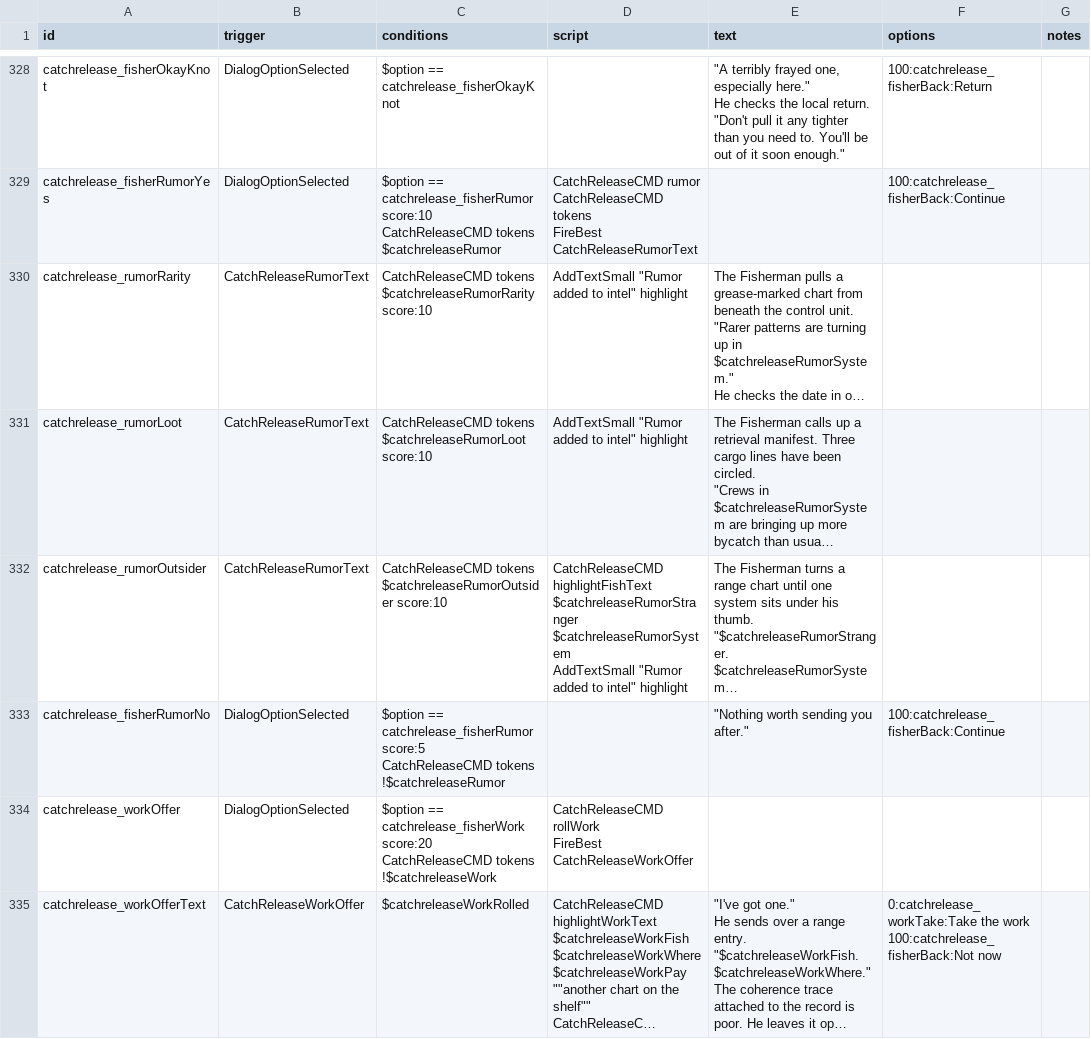
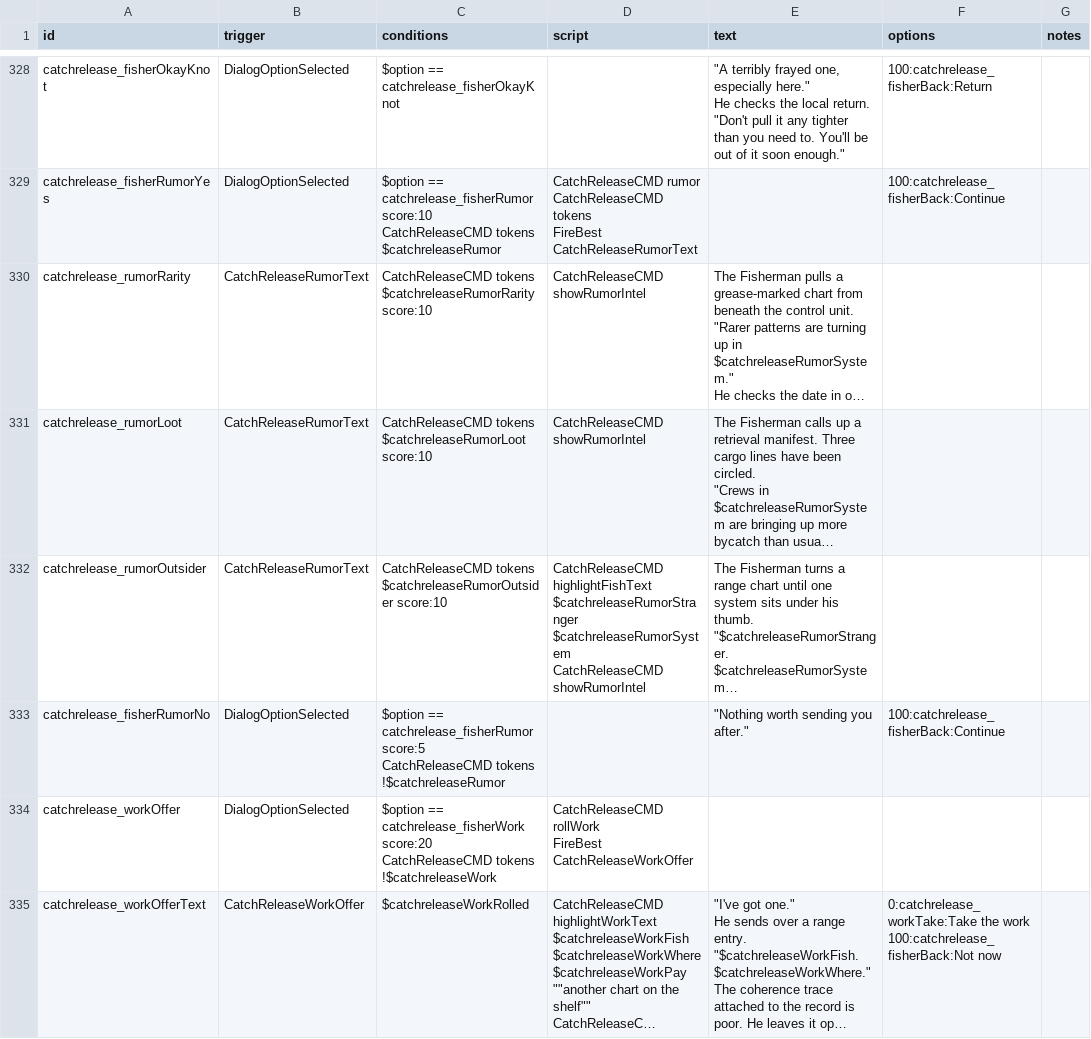
Before and after one commit to SirHartley/Catch.Release, a CSV file: data/campaign/rules.csv, drawn as a sheet; only a part is shown, gaps mark what is left out; long unchanged cells end in …; ↵ is a line break in a cell; the diff names each change by its address in the sheet, - before the commit and + after, or states it on an @@ line.

Commit message:
Show rumor intel card

```diff
--- a/data/campaign/rules.csv
+++ b/data/campaign/rules.csv
-D330:D331 (script): AddTextSmall "Rumor added to intel" highlight
+D330:D331 (script): CatchReleaseCMD showRumorIntel
-D332 (script): …$catchreleaseRumorStranger $catchreleaseRumorSystem ↵ AddTextSmall "Rumor added to intel" highlight
+D332 (script): …$catchreleaseRumorStranger $catchreleaseRumorSystem ↵ CatchReleaseCMD showRumorIntel
```
Also changed, not shown: 3 other files.
